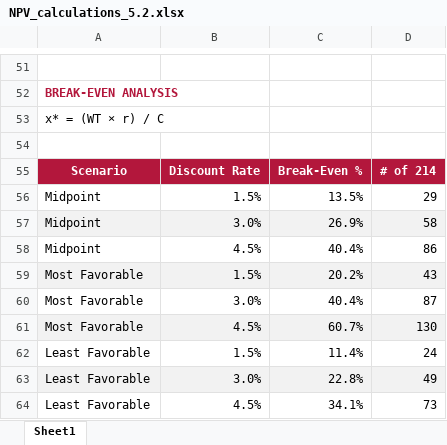
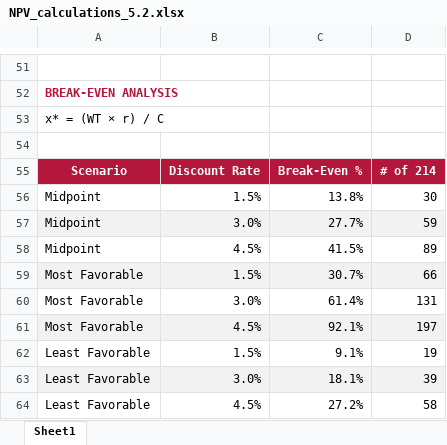
Before and after one commit to johnrdoran/wealth_tax, an Excel workbook: NPV_calculations_5.2.xlsx, sheet Sheet1, drawn as a sheet; only a part is shown, gaps mark what is left out; values as stored, in another font and other column widths than the file's, no borders; the diff covers the shown part only; the diff names each change by its address in the sheet, - before the commit and + after, or states it on an @@ line.

```diff
--- a/NPV_calculations_5.2.xlsx (sheet Sheet1)
+++ b/NPV_calculations_5.2.xlsx (sheet Sheet1)
-C56: 13.5%
+C56: 13.8%
-D56: 29
+D56: 30
-C57: 26.9%
+C57: 27.7%
-D57: 58
+D57: 59
-C58: 40.4%
+C58: 41.5%
-D58: 86
+D58: 89
-C59: 20.2%
+C59: 30.7%
-D59: 43
+D59: 66
-C60: 40.4%
+C60: 61.4%
-D60: 87
+D60: 131
-C61: 60.7%
+C61: 92.1%
-D61: 130
+D61: 197
-C62: 11.4%
+C62: 9.1%
-D62: 24
+D62: 19
-C63: 22.8%
+C63: 18.1%
-D63: 49
+D63: 39
-C64: 34.1%
+C64: 27.2%
-D64: 73
+D64: 58
```
Also changed, not shown: 9 added rows, 9 removed rows and 13 edited cells elsewhere in this sheet.
